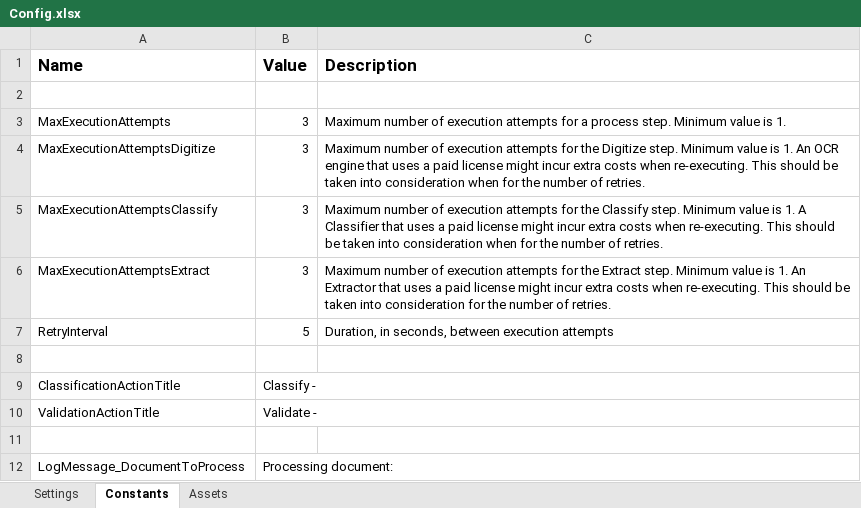
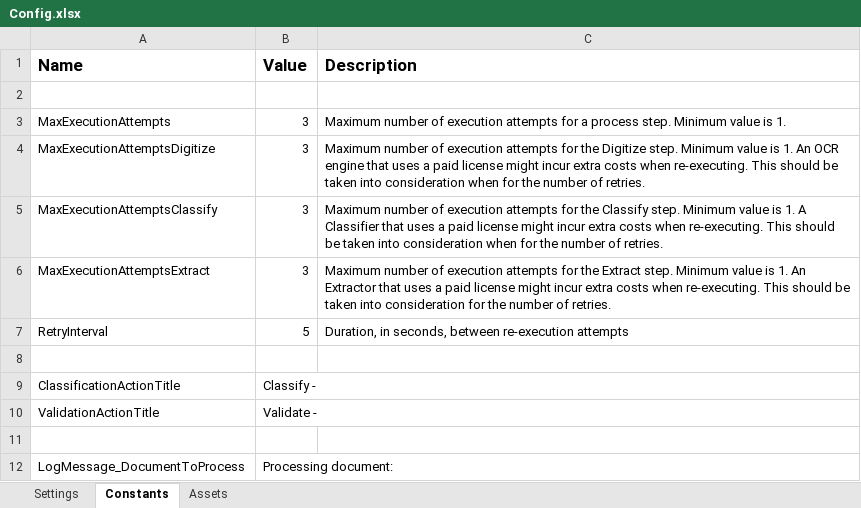
Before and after one commit to UiPath-Services/StudioTemplates, an Excel workbook: DocumentUnderstandingProcess/VB/Data/Config.xlsx, sheet Constants, drawn as a sheet; only a part is shown; values as stored, in another font and other column widths than the file's, no borders; the diff names each change by its address in the sheet, - before the commit and + after, or states it on an @@ line.

Commit message:
Fix for AC Data Validation path output argument Added annotations marking the custom retry attempts (for digitize/classify/extract) overriding the default retry counter

```diff
--- a/DocumentUnderstandingProcess/VB/Data/Config.xlsx (sheet Constants)
+++ b/DocumentUnderstandingProcess/VB/Data/Config.xlsx (sheet Constants)
-C7 (Description): …seconds, between execution attempts
+C7 (Description): …seconds, between re-execution attempts
```
Also changed, not shown: 4 other files.
